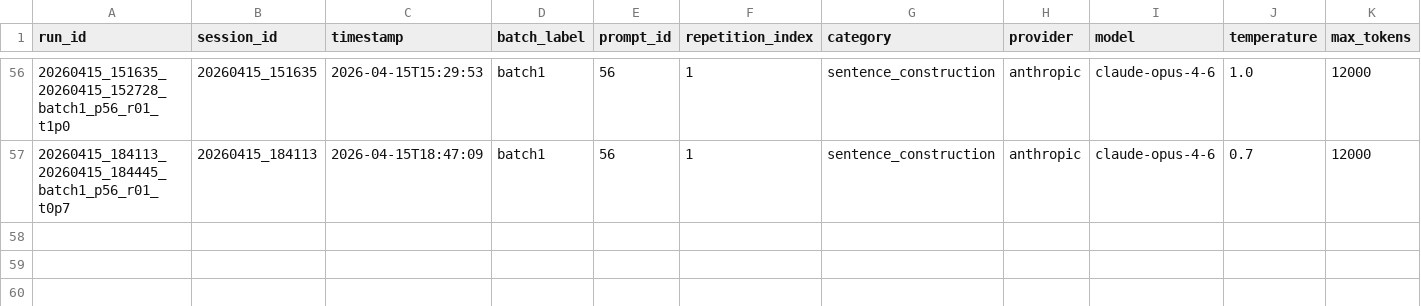
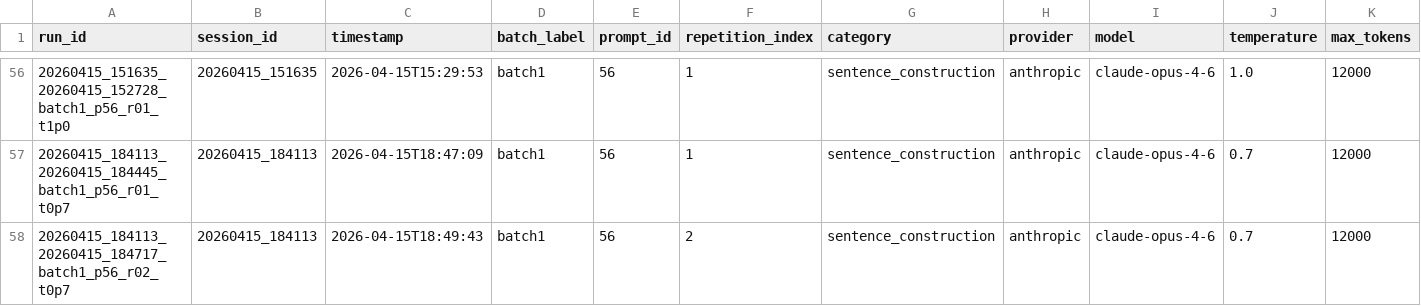
Before and after one commit to wdemilly/chapters, a CSV file: runs.csv, drawn as a sheet; only a part is shown, gaps mark what is left out; rows hold the shown columns only; the diff names each change by its address in the sheet, - before the commit and + after, or states it on an @@ line.

Commit message:
generation: runs.csv

```diff
--- a/runs.csv
+++ b/runs.csv
+row 58: 20260415_184113_20260415_184717_batch1_p56_r02_t0p7 | 20260415_184113 | 2026-04-15T18:49:43 | batch1 | 56 | 2 | sentence_construction | anthropic | claude-opus-4-6 | 0.7 | 12000
```
